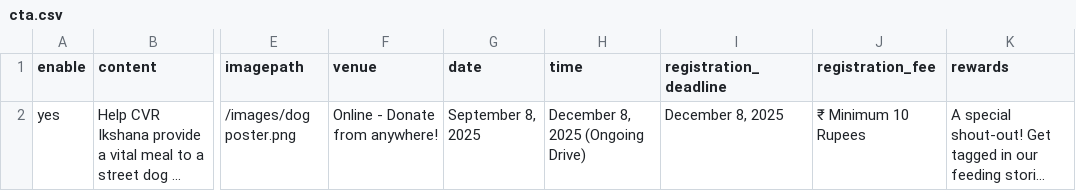
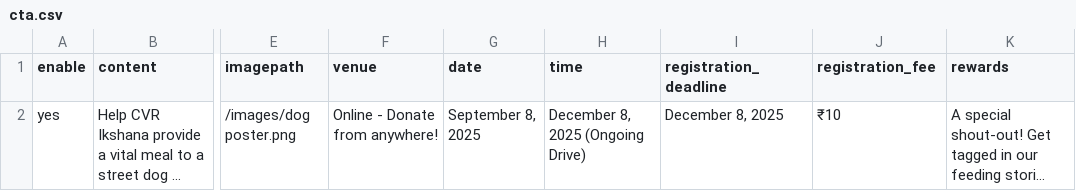
Before and after one commit to Captain-Tommy/cvrikshana, a CSV file: public/data/cta.csv, drawn as a sheet; only a part is shown, gaps mark what is left out; long unchanged cells end in …; the diff names each change by its address in the sheet, - before the commit and + after, or states it on an @@ line.

Commit message:
Update cta.csv

```diff
--- a/public/data/cta.csv
+++ b/public/data/cta.csv
-J2 (registration_fee): ₹ Minimum 10 Rupees
+J2 (registration_fee): ₹10
```
